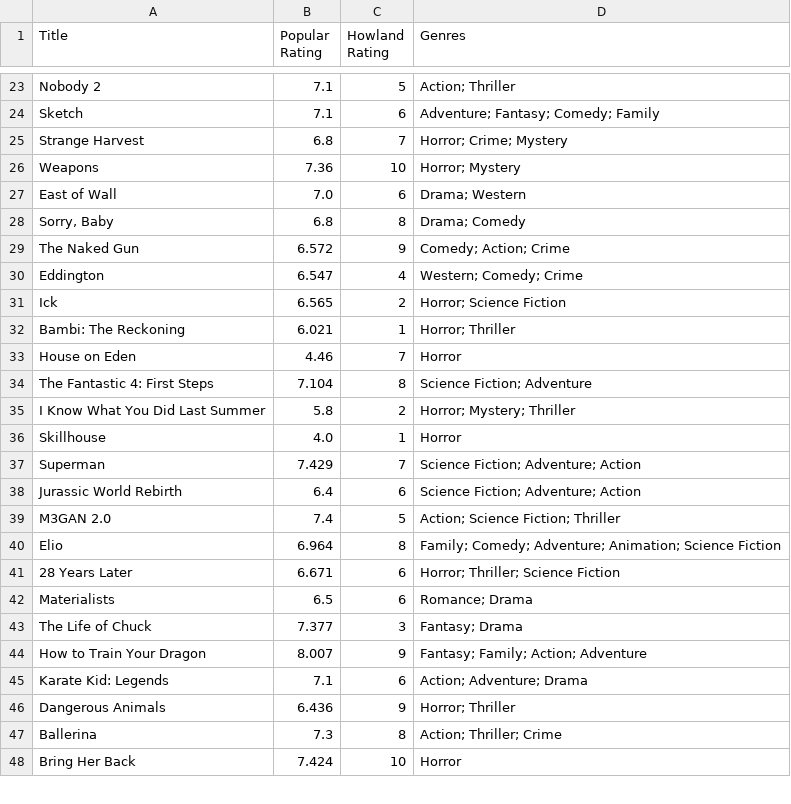
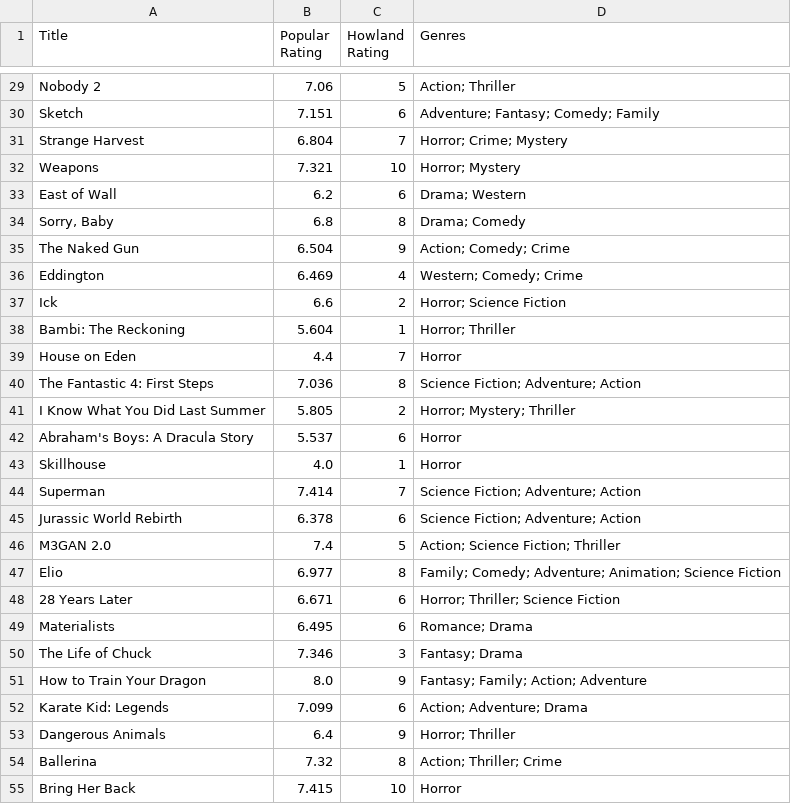
Before and after one commit to Jurassic001/Howland_retirement, a CSV file: data/compared_ratings.csv, drawn as a sheet; only a part is shown, gaps mark what is left out; addresses are those after the commit; the diff covers the shown part only; the diff names each change by its address in the sheet, - before the commit and + after, or states it on an @@ line.

```diff
--- a/data/compared_ratings.csv
+++ b/data/compared_ratings.csv
-B29 (Popular Rating): 7.1
+B29 (Popular Rating): 7.06
-B30 (Popular Rating): 7.1
+B30 (Popular Rating): 7.151
-B31 (Popular Rating): 6.8
+B31 (Popular Rating): 6.804
-B32 (Popular Rating): 7.36
+B32 (Popular Rating): 7.321
-B33 (Popular Rating): 7.0
+B33 (Popular Rating): 6.2
-B35 (Popular Rating): 6.572
+B35 (Popular Rating): 6.504
-D35 (Genres): Comedy; Action; Crime
+D35 (Genres): Action; Comedy; Crime
-B36 (Popular Rating): 6.547
+B36 (Popular Rating): 6.469
-B37 (Popular Rating): 6.565
+B37 (Popular Rating): 6.6
-B38 (Popular Rating): 6.021
+B38 (Popular Rating): 5.604
-B39 (Popular Rating): 4.46
+B39 (Popular Rating): 4.4
-B40 (Popular Rating): 7.104
+B40 (Popular Rating): 7.036
-D40 (Genres): Science Fiction; Adventure
+D40 (Genres): Science Fiction; Adventure; Action
-B41 (Popular Rating): 5.8
+B41 (Popular Rating): 5.805
+row 42: Abraham's Boys: A Dracula Story | 5.537 | 6 | Horror
-B44 (Popular Rating): 7.429
+B44 (Popular Rating): 7.414
-B45 (Popular Rating): 6.4
+B45 (Popular Rating): 6.378
-B47 (Popular Rating): 6.964
+B47 (Popular Rating): 6.977
-B49 (Popular Rating): 6.5
+B49 (Popular Rating): 6.495
-B50 (Popular Rating): 7.377
+B50 (Popular Rating): 7.346
-B51 (Popular Rating): 8.007
+B51 (Popular Rating): 8.0
-B52 (Popular Rating): 7.1
+B52 (Popular Rating): 7.099
-B53 (Popular Rating): 6.436
+B53 (Popular Rating): 6.4
-B54 (Popular Rating): 7.3
+B54 (Popular Rating): 7.32
-B55 (Popular Rating): 7.424
+B55 (Popular Rating): 7.415
```
Also changed, not shown: 6 added rows and 73 edited cells elsewhere in this file, data/howland_ratings.csv, data/popular_ratings.csv, 1 other file.
